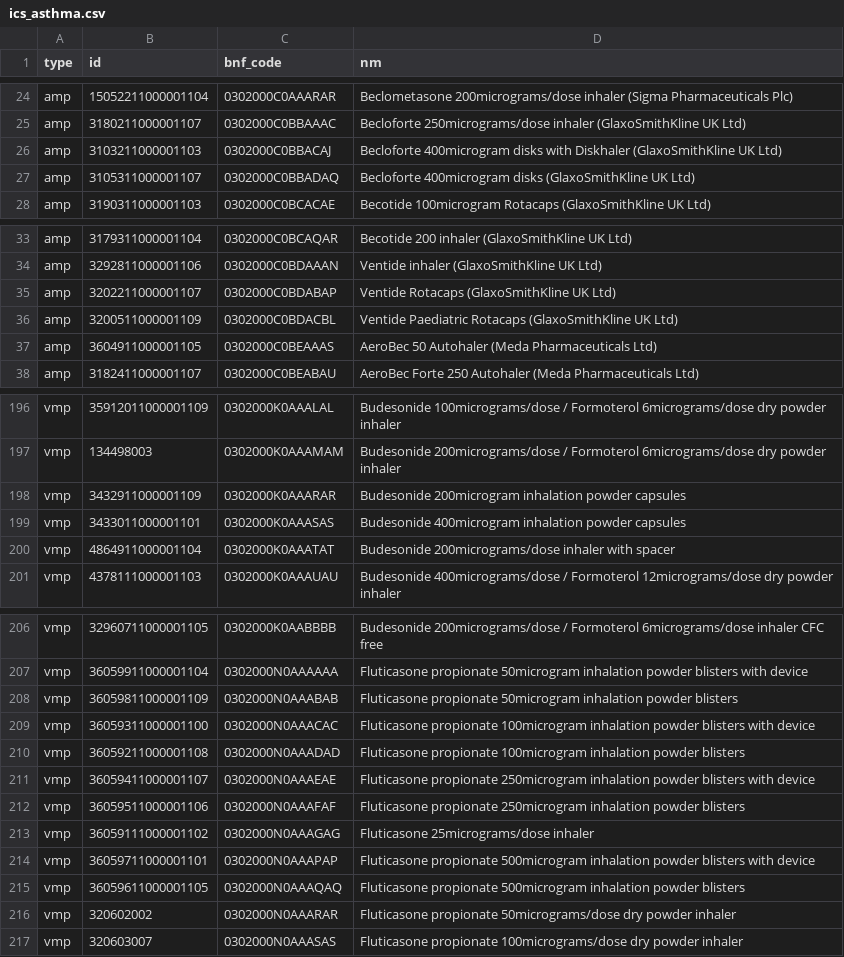
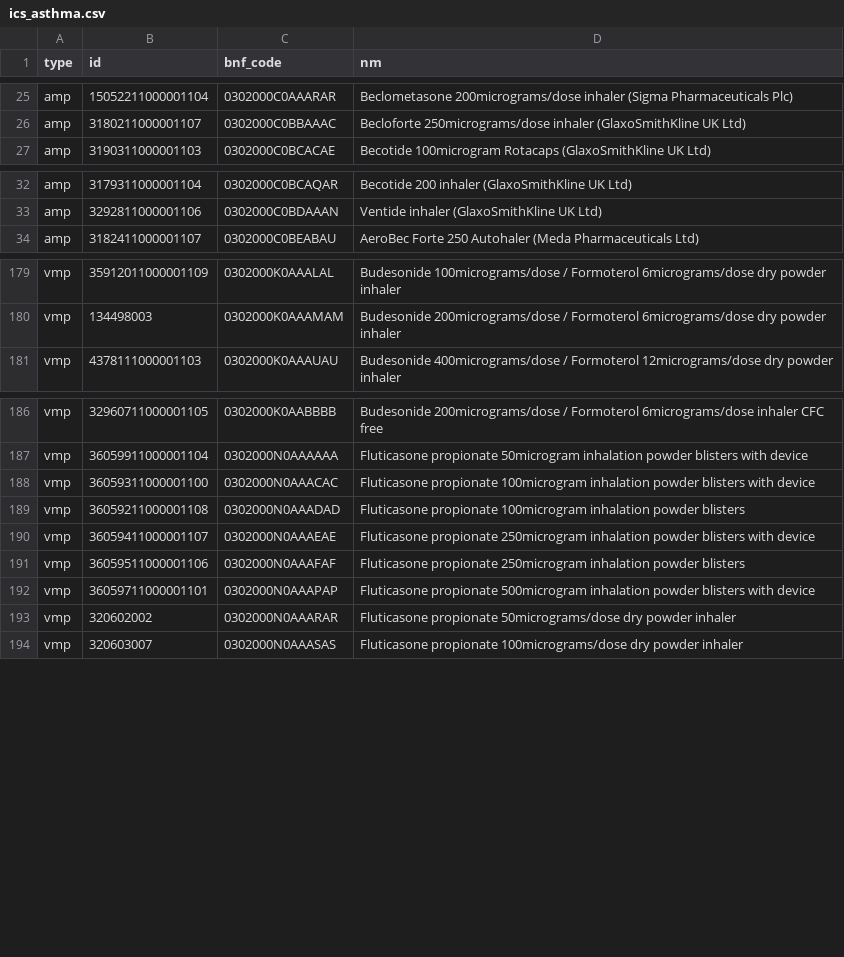
Before and after one commit to ebmdatalab/asthma-meds-covid-codelist-notebook, a CSV file: data/ics_asthma.csv, drawn as a sheet; only a part is shown, gaps mark what is left out; the diff covers the shown part only.

```diff
--- a/data/ics_asthma.csv
+++ b/data/ics_asthma.csv
@@ -25,4 +26,2 @@ amp,15052211000001104,0302000C0AAARAR,Beclometasone 200micrograms/dose inhaler (
 amp,3180211000001107,0302000C0BBAAAC,Becloforte 250micrograms/dose inhaler (GlaxoSmithKline UK Ltd)
-amp,3103211000001103,0302000C0BBACAJ,Becloforte 400microgram disks with Diskhaler (GlaxoSmithKline UK Ltd)
-amp,3105311000001107,0302000C0BBADAQ,Becloforte 400microgram disks (GlaxoSmithKline UK Ltd)
 amp,3190311000001103,0302000C0BCACAE,Becotide 100microgram Rotacaps (GlaxoSmithKline UK Ltd)
@@ -34,5 +33,2 @@ amp,3179311000001104,0302000C0BCAQAR,Becotide 200 inhaler (GlaxoSmithKline UK Lt
 amp,3292811000001106,0302000C0BDAAAN,Ventide inhaler (GlaxoSmithKline UK Ltd)
-amp,3202211000001107,0302000C0BDABAP,Ventide Rotacaps (GlaxoSmithKline UK Ltd)
-amp,3200511000001109,0302000C0BDACBL,Ventide Paediatric Rotacaps (GlaxoSmithKline UK Ltd)
-amp,3604911000001105,0302000C0BEAAAS,AeroBec 50 Autohaler (Meda Pharmaceuticals Ltd)
 amp,3182411000001107,0302000C0BEABAU,AeroBec Forte 250 Autohaler (Meda Pharmaceuticals Ltd)
@@ -197,5 +180,2 @@ vmp,35912011000001109,0302000K0AAALAL,Budesonide 100micrograms/dose / Formoterol
 vmp,134498003,0302000K0AAAMAM,Budesonide 200micrograms/dose / Formoterol 6micrograms/dose dry powder inhaler
-vmp,3432911000001109,0302000K0AAARAR,Budesonide 200microgram inhalation powder capsules
-vmp,3433011000001101,0302000K0AAASAS,Budesonide 400microgram inhalation powder capsules
-vmp,4864911000001104,0302000K0AAATAT,Budesonide 200micrograms/dose inhaler with spacer
 vmp,4378111000001103,0302000K0AAAUAU,Budesonide 400micrograms/dose / Formoterol 12micrograms/dose dry powder inhaler
@@ -207,3 +187,2 @@ vmp,32960711000001105,0302000K0AABBBB,Budesonide 200micrograms/dose / Formoterol
 vmp,36059911000001104,0302000N0AAAAAA,Fluticasone propionate 50microgram inhalation powder blisters with device
-vmp,36059811000001109,0302000N0AAABAB,Fluticasone propionate 50microgram inhalation powder blisters
 vmp,36059311000001100,0302000N0AAACAC,Fluticasone propionate 100microgram inhalation powder blisters with device
@@ -212,5 +191,3 @@ vmp,36059411000001107,0302000N0AAAEAE,Fluticasone propionate 250microgram inhala
 vmp,36059511000001106,0302000N0AAAFAF,Fluticasone propionate 250microgram inhalation powder blisters
-vmp,36059111000001102,0302000N0AAAGAG,Fluticasone 25micrograms/dose inhaler
 vmp,36059711000001101,0302000N0AAAPAP,Fluticasone propionate 500microgram inhalation powder blisters with device
-vmp,36059611000001105,0302000N0AAAQAQ,Fluticasone propionate 500microgram inhalation powder blisters
 vmp,320602002,0302000N0AAARAR,Fluticasone propionate 50micrograms/dose dry powder inhaler
```
Also changed, not shown: 10 added rows, 18 removed rows and 6 edited cells elsewhere in this file, 3 other files.
